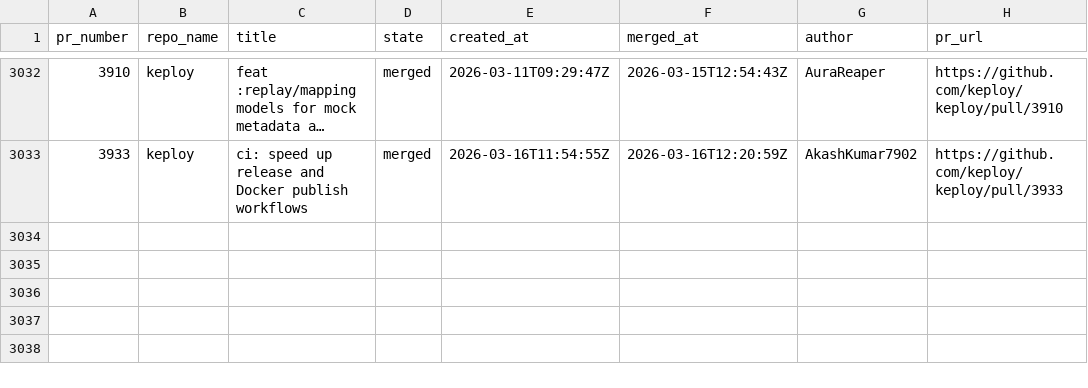
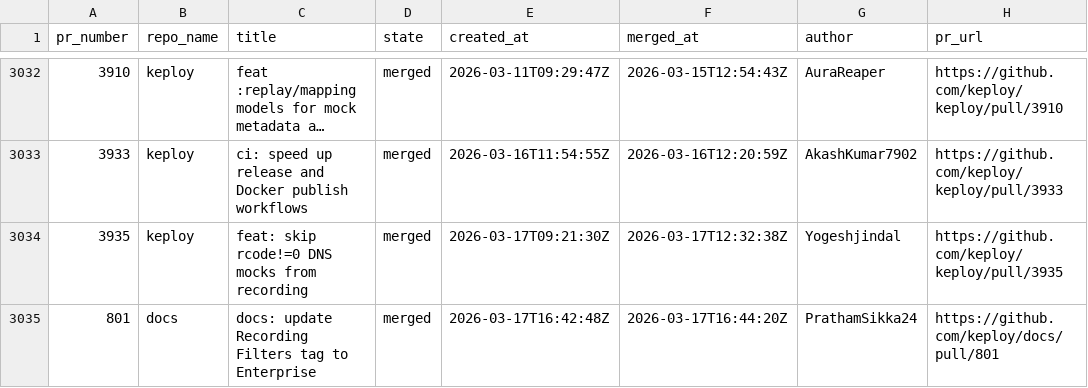
Before and after one commit to kirti763/keploy-flask-demo, a CSV file: data/merged-prs.csv, drawn as a sheet; only a part is shown, gaps mark what is left out; long unchanged cells end in ….

```diff
--- a/data/merged-prs.csv
+++ b/data/merged-prs.csv
@@ -3033 +3033,3 @@ pr_number,repo_name,title,state,created_at,merged_at,author,pr_url
 3933,keploy,ci: speed up release and Docker publish workflows,merged,2026-03-16T11:54:55Z,2026-03-16T12:20:59Z,AkashKumar7902,https://github.com/keploy/keploy/pull/3933
+3935,keploy,feat: skip rcode!=0 DNS mocks from recording,merged,2026-03-17T09:21:30Z,2026-03-17T12:32:38Z,Yogeshjindal,https://github.com/keploy/keploy/pull/3935
+801,docs,docs: update Recording Filters tag to Enterprise,merged,2026-03-17T16:42:48Z,2026-03-17T16:44:20Z,PrathamSikka24,https://github.com/keploy/docs/pull/801
```
Also changed, not shown: data/open-prs.csv.
